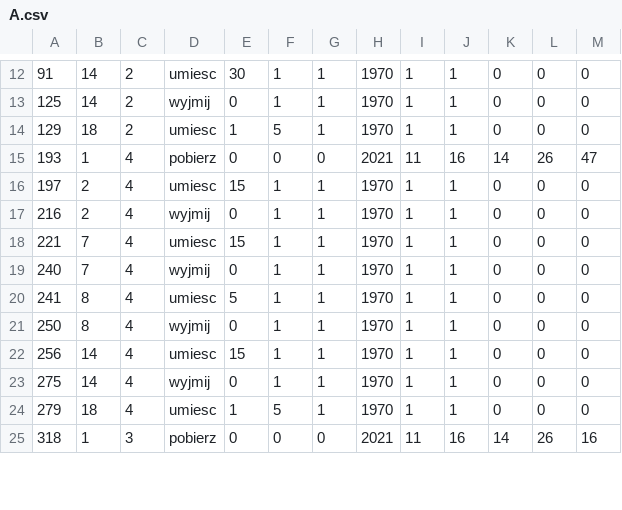
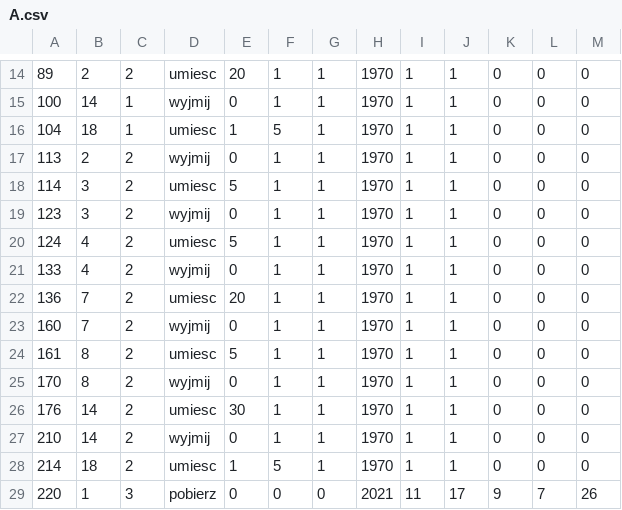
Before and after one commit to ravender83/anodownia3, a CSV file: csv/A.csv, drawn as a sheet; only a part is shown, gaps mark what is left out; the diff covers the shown part only.

```diff
--- a/csv/A.csv
+++ b/csv/A.csv
@@ -12,14 +14,16 @@
-91,14,2,umiesc,30,1,1,1970,1,1,0,0,0
-125,14,2,wyjmij,0,1,1,1970,1,1,0,0,0
-129,18,2,umiesc,1,5,1,1970,1,1,0,0,0
-193,1,4,pobierz,0,0,0,2021,11,16,14,26,47
-197,2,4,umiesc,15,1,1,1970,1,1,0,0,0
-216,2,4,wyjmij,0,1,1,1970,1,1,0,0,0
-221,7,4,umiesc,15,1,1,1970,1,1,0,0,0
-240,7,4,wyjmij,0,1,1,1970,1,1,0,0,0
-241,8,4,umiesc,5,1,1,1970,1,1,0,0,0
-250,8,4,wyjmij,0,1,1,1970,1,1,0,0,0
-256,14,4,umiesc,15,1,1,1970,1,1,0,0,0
-275,14,4,wyjmij,0,1,1,1970,1,1,0,0,0
-279,18,4,umiesc,1,5,1,1970,1,1,0,0,0
-318,1,3,pobierz,0,0,0,2021,11,16,14,26,16
+89,2,2,umiesc,20,1,1,1970,1,1,0,0,0
+100,14,1,wyjmij,0,1,1,1970,1,1,0,0,0
+104,18,1,umiesc,1,5,1,1970,1,1,0,0,0
+113,2,2,wyjmij,0,1,1,1970,1,1,0,0,0
+114,3,2,umiesc,5,1,1,1970,1,1,0,0,0
+123,3,2,wyjmij,0,1,1,1970,1,1,0,0,0
+124,4,2,umiesc,5,1,1,1970,1,1,0,0,0
+133,4,2,wyjmij,0,1,1,1970,1,1,0,0,0
+136,7,2,umiesc,20,1,1,1970,1,1,0,0,0
+160,7,2,wyjmij,0,1,1,1970,1,1,0,0,0
+161,8,2,umiesc,5,1,1,1970,1,1,0,0,0
+170,8,2,wyjmij,0,1,1,1970,1,1,0,0,0
+176,14,2,umiesc,30,1,1,1970,1,1,0,0,0
+210,14,2,wyjmij,0,1,1,1970,1,1,0,0,0
+214,18,2,umiesc,1,5,1,1970,1,1,0,0,0
+220,1,3,pobierz,0,0,0,2021,11,17,9,7,26
```
Also changed, not shown: 2 added rows and 49 edited cells elsewhere in this file, csv/B.csv, 7 other files.
